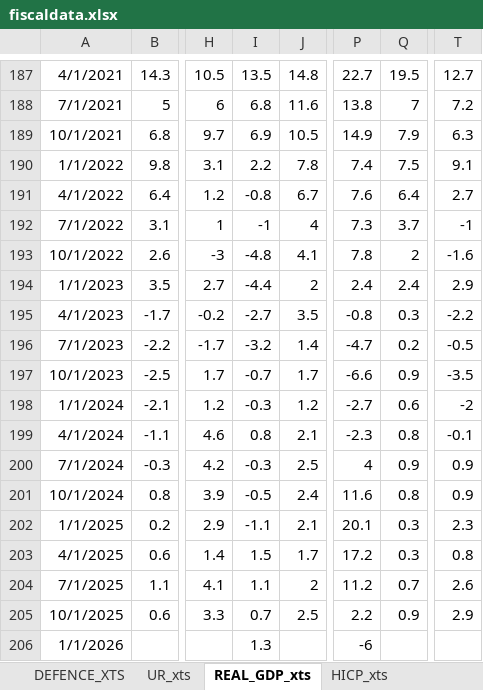
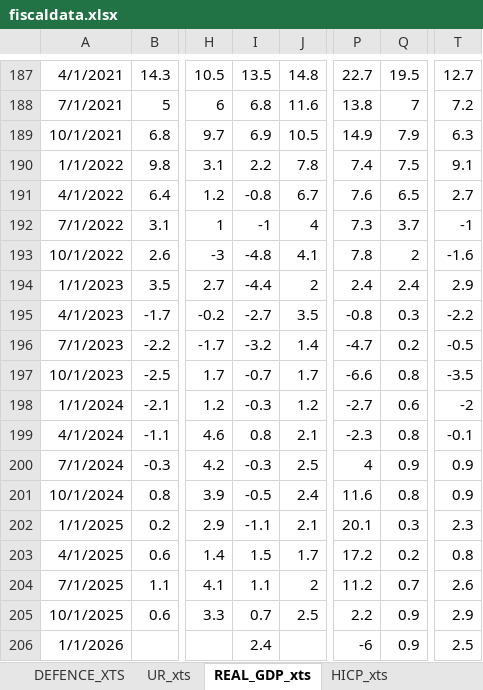
Before and after one commit to mflanagan201/gcal_auto, an Excel workbook: fiscaldata.xlsx, sheet REAL_GDP_xts, drawn as a sheet; only a part is shown, gaps mark what is left out; values as stored, in another font and other column widths than the file's, no borders; the diff names each change by its address in the sheet, - before the commit and + after, or states it on an @@ line.

Commit message:
Add fiscaldata.xlsx

```diff
--- a/fiscaldata.xlsx (sheet REAL_GDP_xts)
+++ b/fiscaldata.xlsx (sheet REAL_GDP_xts)
-Q191: 6.4
+Q191: 6.5
-Q197: 0.9
+Q197: 0.8
-Q203: 0.3
+Q203: 0.2
-I206: 1.3
+I206: 2.4
-Q206: (empty)
+Q206: 0.9
-T206: (empty)
+T206: 2.5
```
